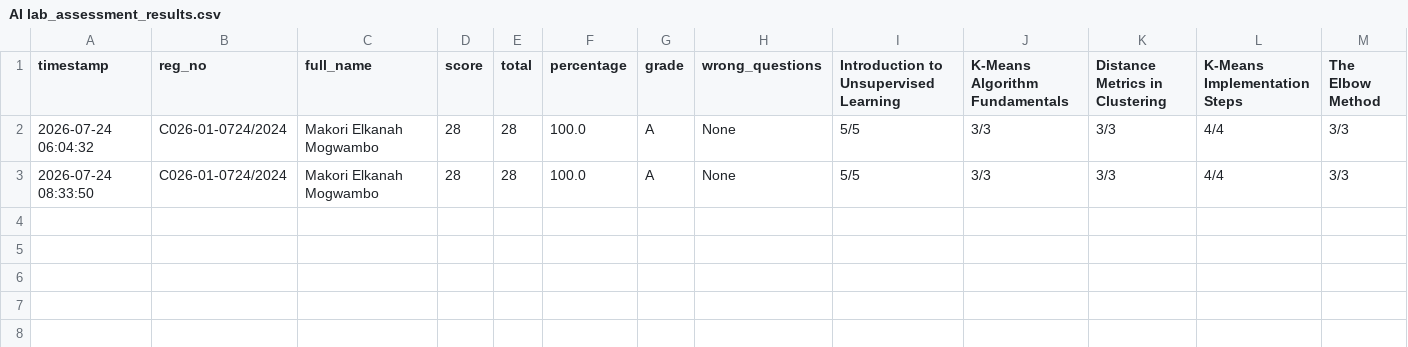
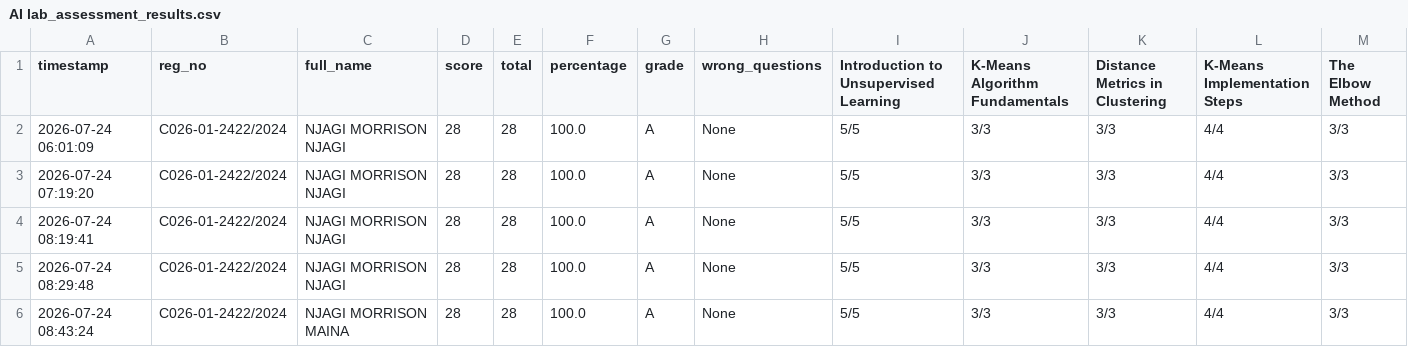
Before and after one commit to sirrom/3rd-year-assignment-, a CSV file: lab_kMeans/AI lab_assessment_results.csv, drawn as a sheet; only a part is shown; addresses are those after the commit; rows hold the shown columns only; the diff names each change by its address in the sheet, - before the commit and + after, or states it on an @@ line.

Commit message:
Update AI lab_assessment_results.csv

```diff
--- a/lab_kMeans/AI lab_assessment_results.csv
+++ b/lab_kMeans/AI lab_assessment_results.csv
-A2 (timestamp): 2026-07-24 06:04:32
+A2 (timestamp): 2026-07-24 06:01:09
-B2 (reg_no): C026-01-0724/2024
+B2 (reg_no): C026-01-2422/2024
-C2 (full_name): Makori Elkanah Mogwambo
+C2 (full_name): NJAGI MORRISON NJAGI
+row 3: 2026-07-24 07:19:20 | C026-01-2422/2024 | NJAGI MORRISON NJAGI | 28 | 28 | 100.0 | A | None | 5/5 | 3/3 | 3/3 | 4/4 | 3/3
+row 4: 2026-07-24 08:19:41 | C026-01-2422/2024 | NJAGI MORRISON NJAGI | 28 | 28 | 100.0 | A | None | 5/5 | 3/3 | 3/3 | 4/4 | 3/3
+row 5: 2026-07-24 08:29:48 | C026-01-2422/2024 | NJAGI MORRISON NJAGI | 28 | 28 | 100.0 | A | None | 5/5 | 3/3 | 3/3 | 4/4 | 3/3
-A6 (timestamp): 2026-07-24 08:33:50
+A6 (timestamp): 2026-07-24 08:43:24
-B6 (reg_no): C026-01-0724/2024
+B6 (reg_no): C026-01-2422/2024
-C6 (full_name): Makori Elkanah Mogwambo
+C6 (full_name): NJAGI MORRISON MAINA
```
